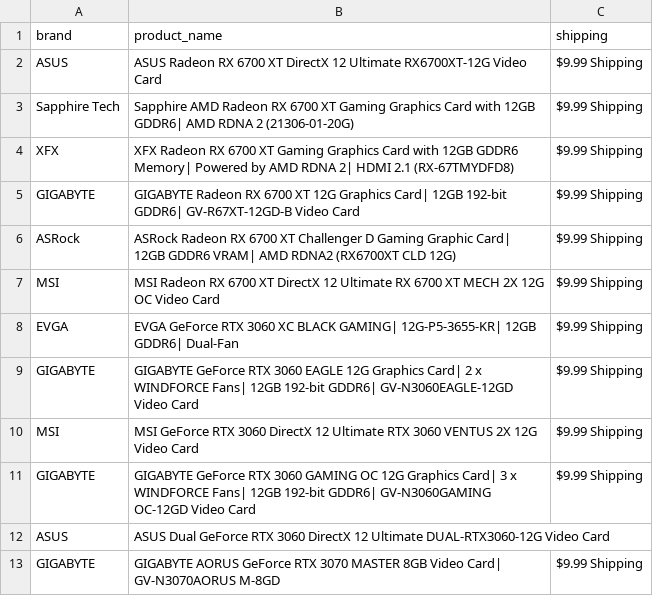
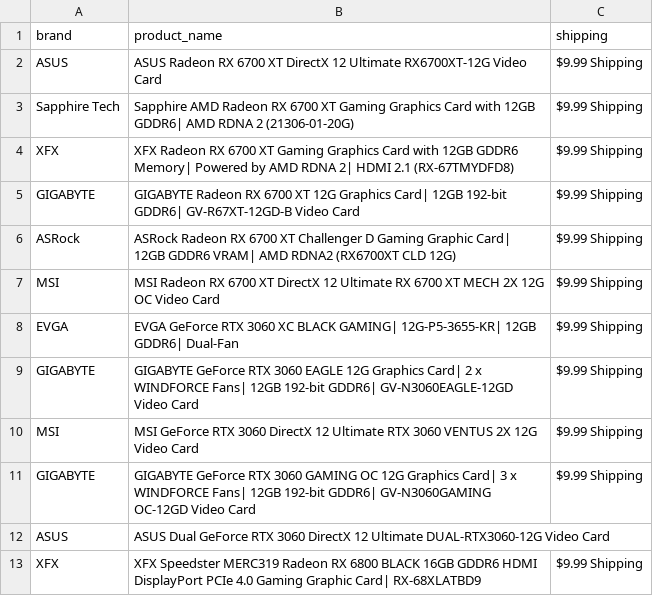
Before and after one commit to edwsqa/Crawler, a CSV file: files/products2.csv, drawn as a sheet.

Commit message:
Automatic commit and push

```diff
--- a/files/products2.csv
+++ b/files/products2.csv
@@ -12,2 +12,2 @@ GIGABYTE,GIGABYTE GeForce RTX 3060 GAMING OC 12G Graphics Card| 3 x WINDFORCE Fa
 ASUS,ASUS Dual GeForce RTX 3060 DirectX 12 Ultimate DUAL-RTX3060-12G Video Card,
-GIGABYTE,GIGABYTE AORUS GeForce RTX 3070 MASTER 8GB Video Card| GV-N3070AORUS M-8GD,$9.99 Shipping
+XFX,XFX Speedster MERC319 Radeon RX 6800 BLACK 16GB GDDR6 HDMI DisplayPort PCIe 4.0 Gaming Graphic Card| RX-68XLATBD9,$9.99 Shipping
```
